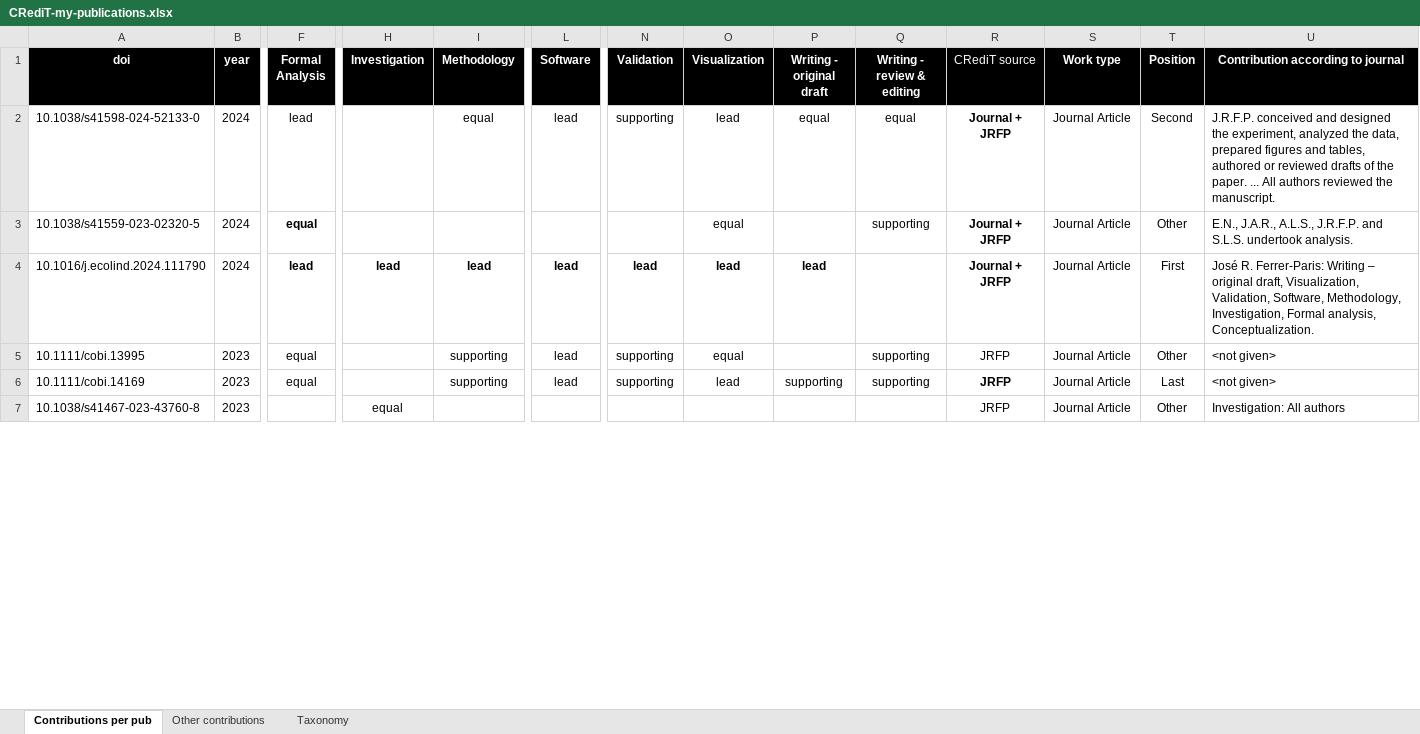
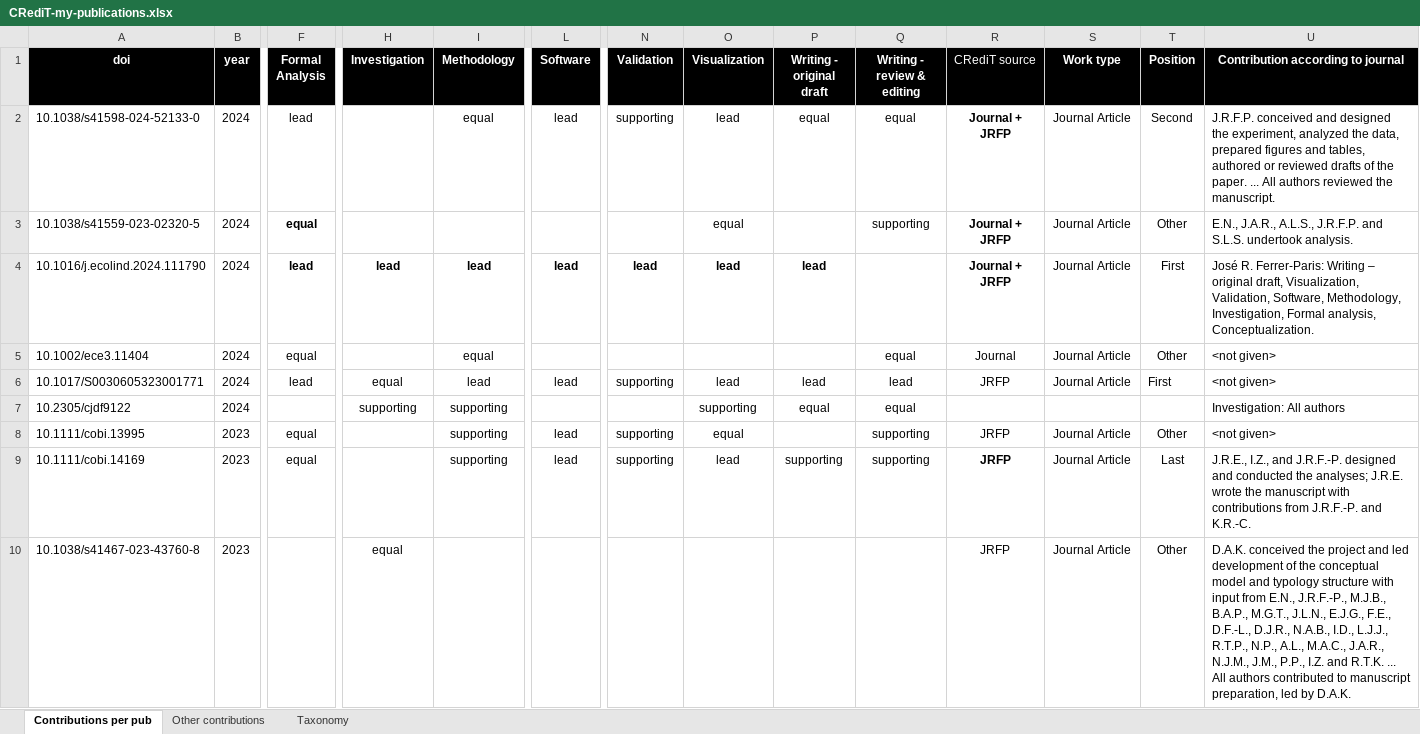
Before and after one commit to jrfep/esp, an Excel workbook: data/CRediT-my-publications.xlsx, sheet Contributions per pub, drawn as a sheet; only a part is shown, gaps mark what is left out; values as stored, in another font and other column widths than the file's, no borders; charts and pictures not drawn; addresses are those after the commit; rows hold the shown columns only; the diff covers the shown part only; the diff names each change by its address in the sheet, - before the commit and + after, or states it on an @@ line.

```diff
--- a/data/CRediT-my-publications.xlsx (sheet Contributions per pub)
+++ b/data/CRediT-my-publications.xlsx (sheet Contributions per pub)
+row 5: 10.1002/ece3.11404 | 2024 | equal |  | equal |  |  |  |  | equal | Journal | Journal Article | Other | <not given>
+row 6: 10.1017/S0030605323001771 | 2024 | lead | equal | lead | lead | supporting | lead | lead | lead | JRFP | Journal Article | First | <not given>
+row 7: 10.2305/cjdf9122 | 2024 |  | supporting | supporting |  |  | supporting | equal | equal |  |  |  | Investigation: All authors
-U9: <not given>
+U9: J.R.E., I.Z., and J.R.F.-P. designed and conducted the analyses; J.R.E. wrote the manuscript with contributions from J.R.F.-P. and K.R.-C.
-U10: Investigation: All authors
+U10: D.A.K. conceived the project and led development of the conceptual model and typology structure with input from E.N., J.R.F.-P., M.J.B., B.A.P., M.G.T., J.L.N., E.J.G., F.E., D.F.-L., D.J.R., N.A.B., I.D., L.J.J., R.T.P., N.P., A.L., M.A.C., J.A.R., N.J.M., J.M., P.P., I.Z. and R.T.K. ... All authors contributed to manuscript preparation, led by D.A.K.
```
Also changed, not shown: 1 added row, 2 removed rows and 20 edited cells elsewhere in this sheet, charts or pictures, 45 other files.
